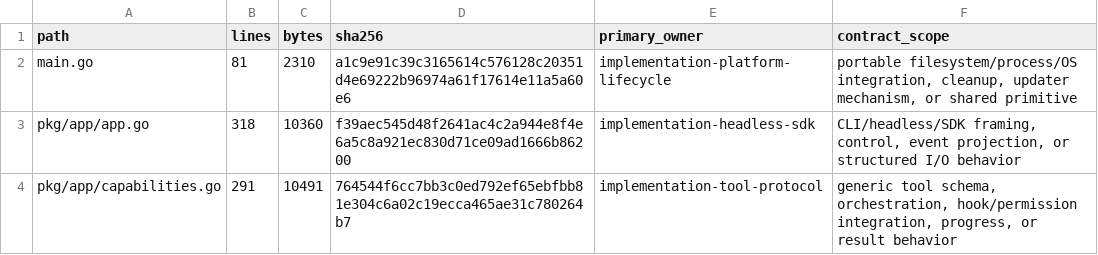
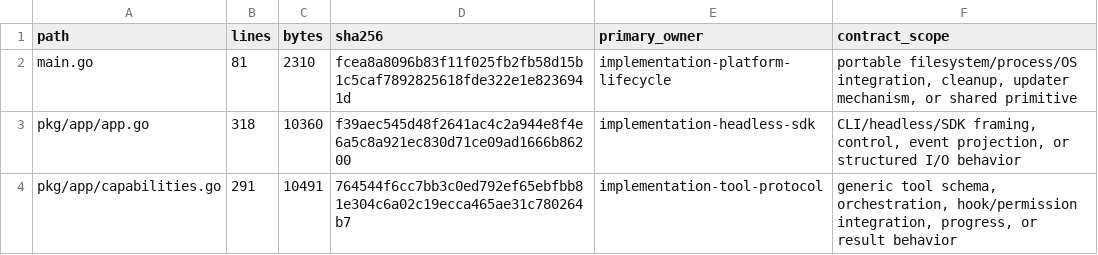
Before and after one commit to greenpau/agentx, a TSV file: .codex/skills/implementation-conformance-audit/references/source-coverage.tsv, drawn as a sheet; only a part is shown.

```diff
--- a/.codex/skills/implementation-conformance-audit/references/source-coverage.tsv
+++ b/.codex/skills/implementation-conformance-audit/references/source-coverage.tsv
@@ -1,3 +1,3 @@
 path	lines	bytes	sha256	primary_owner	contract_scope
-main.go	81	2310	a1c9e91c39c3165614c576128c20351d4e69222b96974a61f17614e11a5a60e6	implementation-platform-lifecycle	portable filesystem/process/OS integration, cleanup, updater mechanism, or shared primitive
+main.go	81	2310	fcea8a8096b83f11f025fb2fb58d15b1c5caf7892825618fde322e1e8236941d	implementation-platform-lifecycle	portable filesystem/process/OS integration, cleanup, updater mechanism, or shared primitive
 pkg/app/app.go	318	10360	f39aec545d48f2641ac4c2a944e8f4e6a5c8a921ec830d71ce09ad1666b86200	implementation-headless-sdk	CLI/headless/SDK framing, control, event projection, or structured I/O behavior
```
Also changed, not shown: .codex/skills/implementation-conformance-audit/references/source-contract-trace.tsv.
